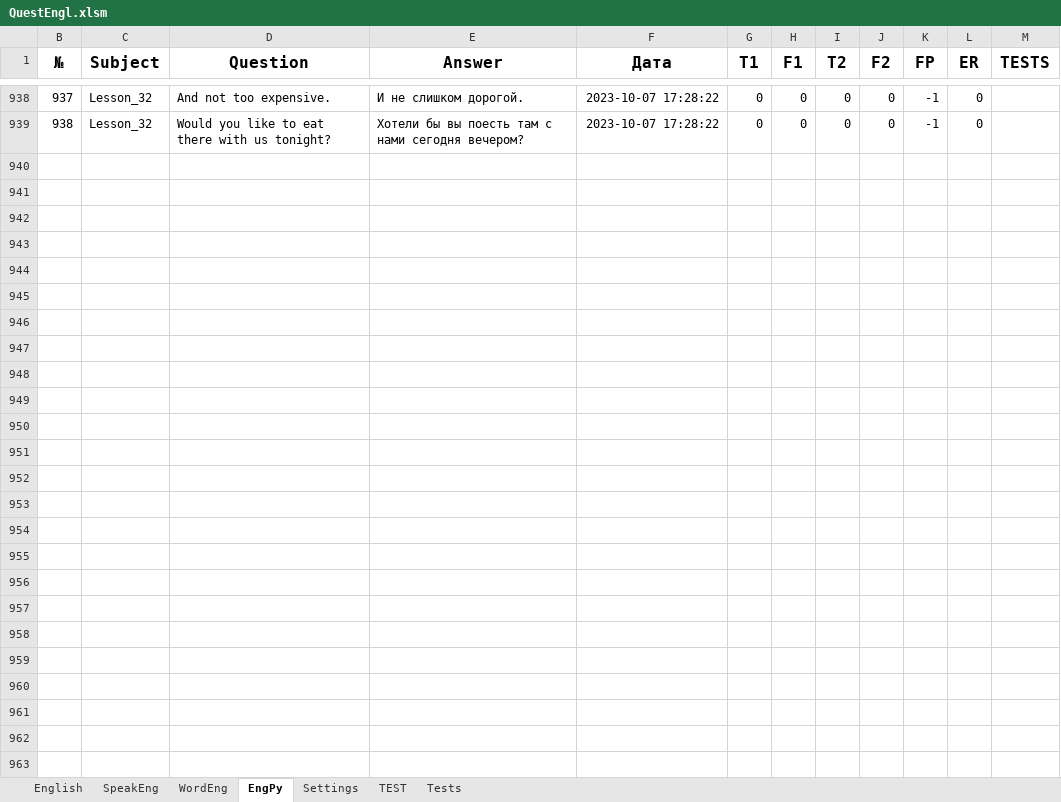
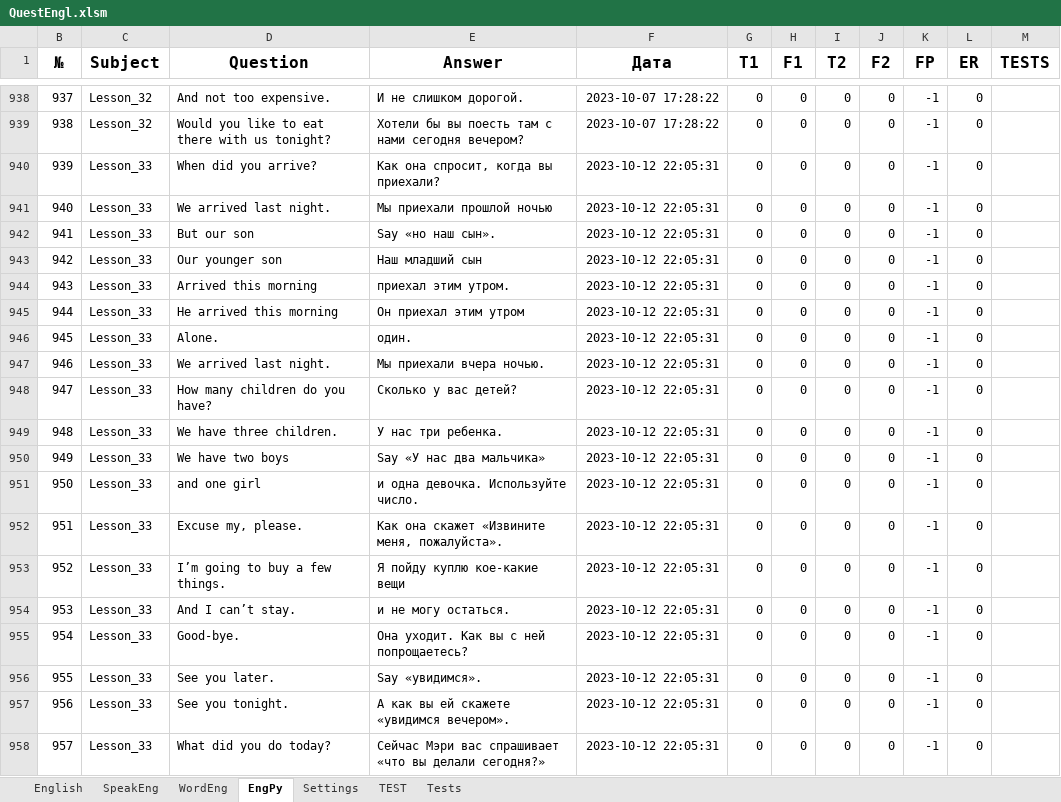
Before and after one commit to peleidmju/Learning, an Excel workbook: QuestEngl.xlsm, sheet EngPy, drawn as a sheet; only a part is shown, gaps mark what is left out; values as stored, in another font and other column widths than the file's, no borders; the diff covers the shown part only; the diff names each change by its address in the sheet, - before the commit and + after, or states it on an @@ line.

```diff
--- a/QuestEngl.xlsm (sheet EngPy)
+++ b/QuestEngl.xlsm (sheet EngPy)
+row 940: 939 | Lesson_33 | When did you arrive? | Как она спросит, когда вы приехали? | 2023-10-12 22:05:31 | 0 | 0 | 0 | 0 | -1 | 0
+row 941: 940 | Lesson_33 | We arrived last night. | Мы приехали прошлой ночью | 2023-10-12 22:05:31 | 0 | 0 | 0 | 0 | -1 | 0
+row 942: 941 | Lesson_33 | But our son | Say «но наш сын». | 2023-10-12 22:05:31 | 0 | 0 | 0 | 0 | -1 | 0
+row 943: 942 | Lesson_33 | Our younger son | Наш младший сын | 2023-10-12 22:05:31 | 0 | 0 | 0 | 0 | -1 | 0
+row 944: 943 | Lesson_33 | Arrived this morning | приехал этим утром. | 2023-10-12 22:05:31 | 0 | 0 | 0 | 0 | -1 | 0
+row 945: 944 | Lesson_33 | He arrived this morning | Он приехал этим утром | 2023-10-12 22:05:31 | 0 | 0 | 0 | 0 | -1 | 0
+row 946: 945 | Lesson_33 | Alone. | один. | 2023-10-12 22:05:31 | 0 | 0 | 0 | 0 | -1 | 0
+row 947: 946 | Lesson_33 | We arrived last night. | Мы приехали вчера ночью. | 2023-10-12 22:05:31 | 0 | 0 | 0 | 0 | -1 | 0
+row 948: 947 | Lesson_33 | How many children do you have? | Сколько у вас детей? | 2023-10-12 22:05:31 | 0 | 0 | 0 | 0 | -1 | 0
+row 949: 948 | Lesson_33 | We have three children. | У нас три ребенка. | 2023-10-12 22:05:31 | 0 | 0 | 0 | 0 | -1 | 0
+row 950: 949 | Lesson_33 | We have two boys | Say «У нас два мальчика» | 2023-10-12 22:05:31 | 0 | 0 | 0 | 0 | -1 | 0
+row 951: 950 | Lesson_33 | and one girl | и одна девочка. Используйте число. | 2023-10-12 22:05:31 | 0 | 0 | 0 | 0 | -1 | 0
+row 952: 951 | Lesson_33 | Excuse mу, please. | Как она скажет «Извините меня, пожалуйста». | 2023-10-12 22:05:31 | 0 | 0 | 0 | 0 | -1 | 0
+row 953: 952 | Lesson_33 | I’m going to buy a few things. | Я пойду куплю кое-какие вещи | 2023-10-12 22:05:31 | 0 | 0 | 0 | 0 | -1 | 0
+row 954: 953 | Lesson_33 | And I can’t stay. | и не могу остаться. | 2023-10-12 22:05:31 | 0 | 0 | 0 | 0 | -1 | 0
+row 955: 954 | Lesson_33 | Good-bye. | Она уходит. Как вы с ней попрощаетесь? | 2023-10-12 22:05:31 | 0 | 0 | 0 | 0 | -1 | 0
+row 956: 955 | Lesson_33 | See you later. | Say «увидимся». | 2023-10-12 22:05:31 | 0 | 0 | 0 | 0 | -1 | 0
+row 957: 956 | Lesson_33 | See you tonight. | А как вы ей скажете «увидимся вечером». | 2023-10-12 22:05:31 | 0 | 0 | 0 | 0 | -1 | 0
+row 958: 957 | Lesson_33 | What did you do today? | Сейчас Мэри вас спрашивает «что вы делали сегодня?» | 2023-10-12 22:05:31 | 0 | 0 | 0 | 0 | -1 | 0
```
Also changed, not shown: 101 added rows elsewhere in this sheet, sheet Tests, sheet SpeakEng, sheet Settings, hidden cells, Questionnaire.xlsm.
